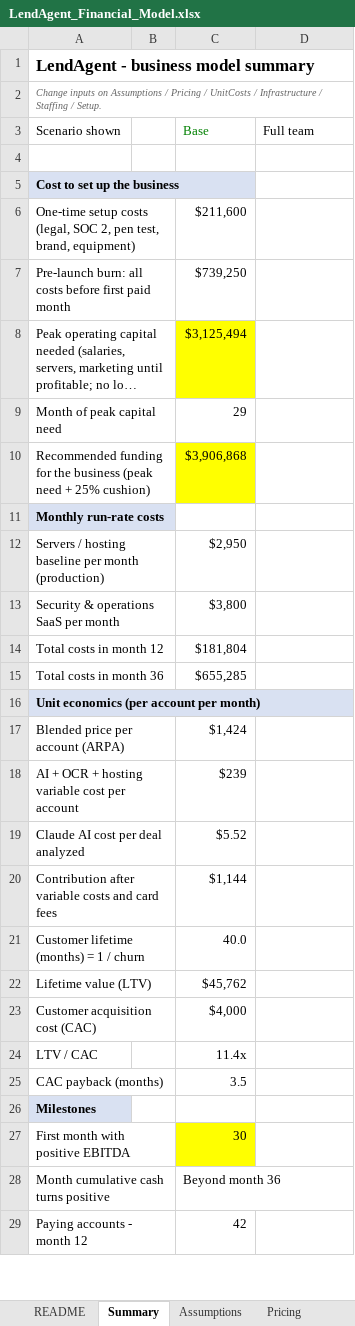
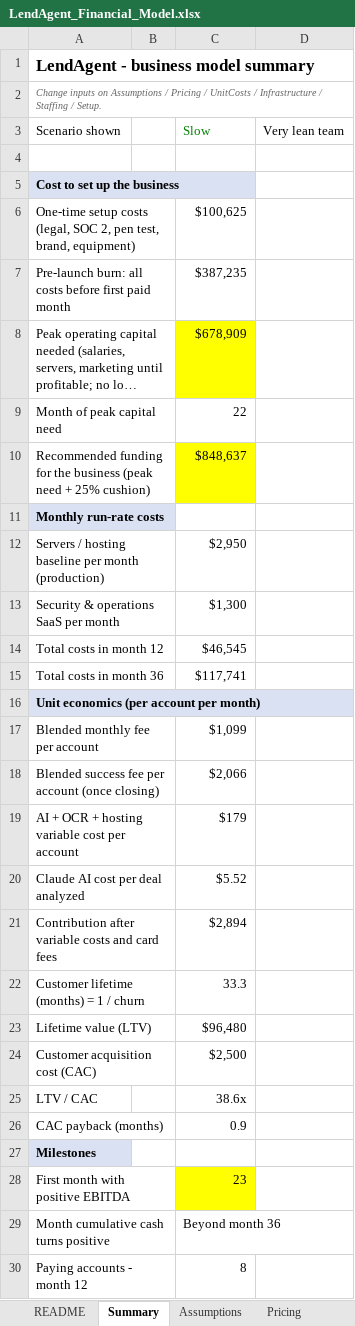
Before and after one commit to TonyBarnyard/OreVis, an Excel workbook: lending-agent/model/LendAgent_Financial_Model.xlsx, sheet Summary, drawn as a sheet; only a part is shown; long unchanged cells end in …; values as stored, in another font and other column widths than the file's, no borders; charts and pictures not drawn; removed rows and columns are numbered as before the commit, all else as after; the diff covers the shown part only; the diff names each change by its address in the sheet, - before the commit and + after, or states it on an @@ line.

```diff
--- a/lending-agent/model/LendAgent_Financial_Model.xlsx (sheet Summary)
+++ b/lending-agent/model/LendAgent_Financial_Model.xlsx (sheet Summary)
-C3: Base
+C3: Slow
-D3: Full team
+D3: Very lean team
-C6 (Slow): $211,600
+C6 (Slow): $100,625
-C7 (Slow): $739,250
+C7 (Slow): $387,235
-C8 (Slow): $3,125,494
+C8 (Slow): $678,909
-C9 (Slow): 29
+C9 (Slow): 22
-C10 (Slow): $3,906,868
+C10 (Slow): $848,637
-C13 (Slow): $3,800
+C13 (Slow): $1,300
-C14 (Slow): $181,804
+C14 (Slow): $46,545
-C15 (Slow): $655,285
+C15 (Slow): $117,741
-row 17: Blended price per account (ARPA) |  | $1,424
+row 17: Blended monthly fee per account |  | $1,099
+row 18: Blended success fee per account (once closing) |  | $2,066
-C19 (Slow): $239
+C19 (Slow): $179
-C21 (Slow): $1,144
+C21 (Slow): $2,894
-C22 (Slow): 40.0
+C22 (Slow): 33.3
-C23 (Slow): $45,762
+C23 (Slow): $96,480
-C24 (Slow): $4,000
+C24 (Slow): $2,500
-C25 (Slow): 11.4x
+C25 (Slow): 38.6x
-C26 (Slow): 3.5
+C26 (Slow): 0.9
-C28 (Slow): 30
+C28 (Slow): 23
-C30 (Slow): 42
+C30 (Slow): 8
```
Also changed, not shown: 4 added rows, 3 removed rows and 10 edited cells elsewhere in this sheet, sheet Monthly, sheet Assumptions, sheet Pricing, sheet Staffing, sheet Infrastructure, sheet Setup, 1 more sheet, formulas that keep their value, charts or pictures, 5 other files.
